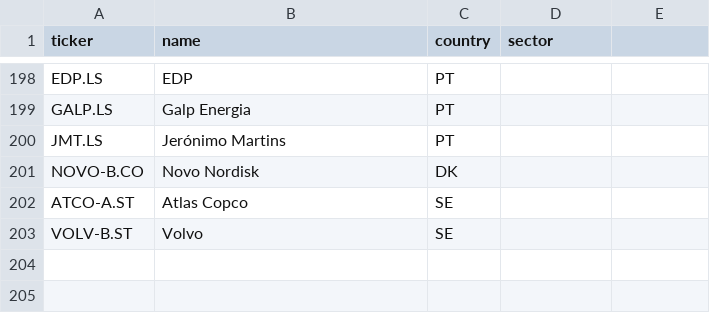
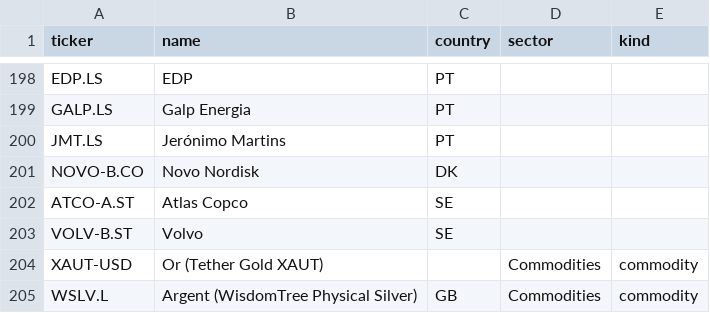
Before and after one commit to Locqueltas56/pea-analyse, a CSV file: tickers.csv, drawn as a sheet; only a part is shown, gaps mark what is left out; the diff names each change by its address in the sheet, - before the commit and + after, or states it on an @@ line.

```diff
--- a/tickers.csv
+++ b/tickers.csv
-E1: (empty)
+E1: kind
+row 204: XAUT-USD | Or (Tether Gold XAUT) |  | Commodities | commodity
+row 205: WSLV.L | Argent (WisdomTree Physical Silver) | GB | Commodities | commodity
```
Also changed, not shown: 2 other files.
